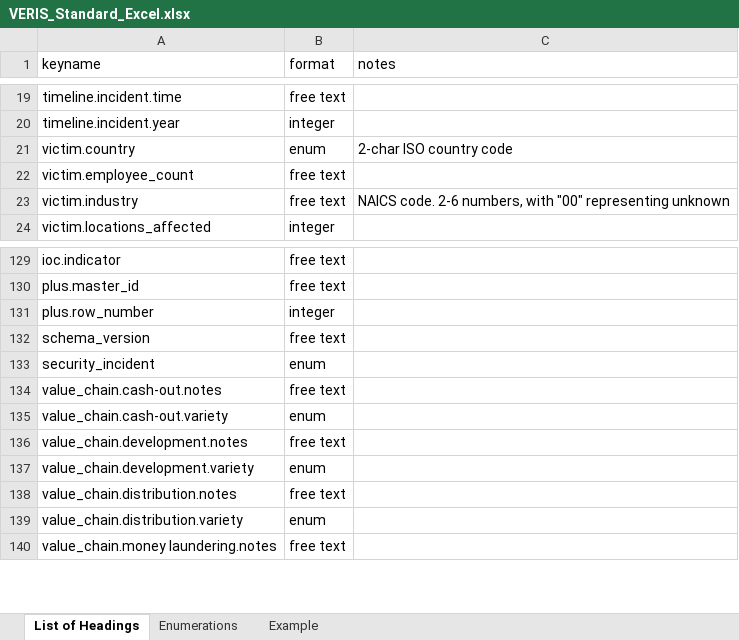
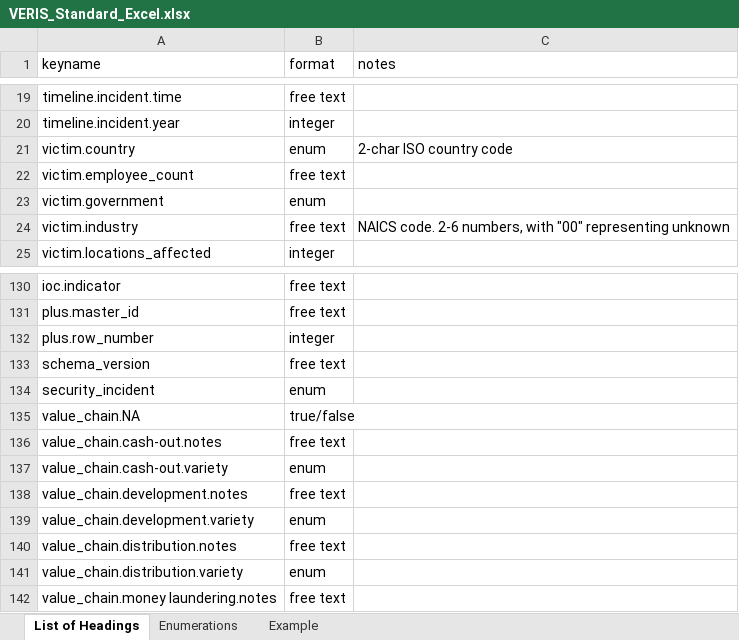
Before and after one commit to vz-risk/veris, an Excel workbook: VERIS_Standard_Excel.xlsx, sheet List of Headings, drawn as a sheet; only a part is shown, gaps mark what is left out; values as stored, in another font and other column widths than the file's, no borders; the diff names each change by its address in the sheet, - before the commit and + after, or states it on an @@ line.

```diff
--- a/VERIS_Standard_Excel.xlsx (sheet List of Headings)
+++ b/VERIS_Standard_Excel.xlsx (sheet List of Headings)
+row 23: victim.government | enum
+row 135: value_chain.NA | true/false
```
Also changed, not shown: sheet Example, sheet Enumerations, 5 other files.
